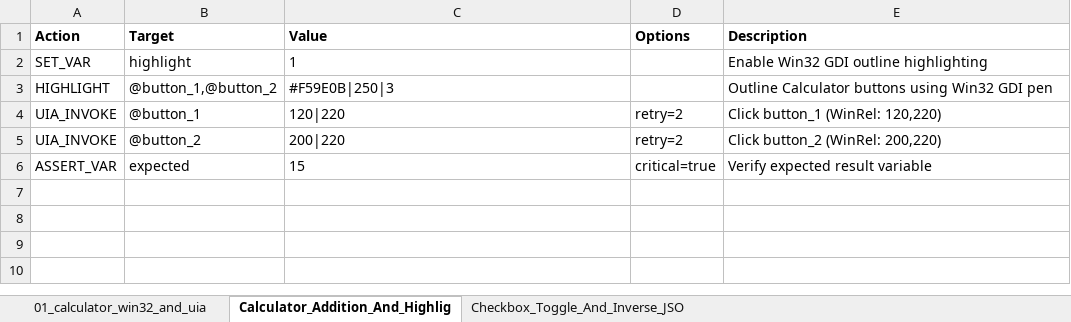
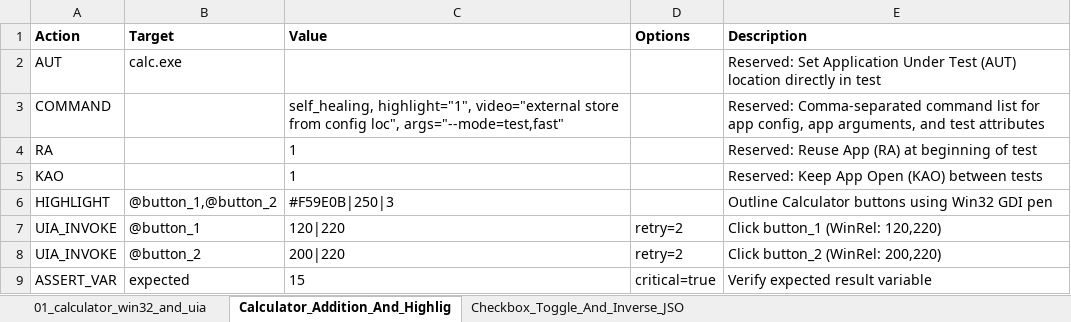
Before and after one commit to Zakskywalker/winframe-automation, an Excel workbook: samples/xlsx/01_winframe_multi_sheet_suite.xlsx, sheet Calculator_Addition_And_Highlig, drawn as a sheet; values as stored, in another font and other column widths than the file's, no borders; removed rows and columns are numbered as before the commit, all else as after; the diff names each change by its address in the sheet, - before the commit and + after, or states it on an @@ line.

Commit message:
Add reserved test header keywords (AUT, COMMAND, RA, KAO) and application command structure

```diff
--- a/samples/xlsx/01_winframe_multi_sheet_suite.xlsx (sheet Calculator_Addition_And_Highlig)
+++ b/samples/xlsx/01_winframe_multi_sheet_suite.xlsx (sheet Calculator_Addition_And_Highlig)
-row 2: SET_VAR | highlight | 1 |  | Enable Win32 GDI outline highlighting
+row 2: AUT | calc.exe |  |  | Reserved: Set Application Under Test (AUT) location directly in test
+row 3: COMMAND |  | self_healing, highlight="1", video="external store from config loc", args="--mode=test,fast" |  | Reserved: Comma-separated command list for app config, app arguments, and test attributes
+row 4: RA |  | 1 |  | Reserved: Reuse App (RA) at beginning of test
+row 5: KAO |  | 1 |  | Reserved: Keep App Open (KAO) between tests
```
Also changed, not shown: sheet 01_calculator_win32_and_uia, sheet Checkbox_Toggle_And_Inverse_JSO, samples/controls/sample_controls.xlsx, 21 other files.
